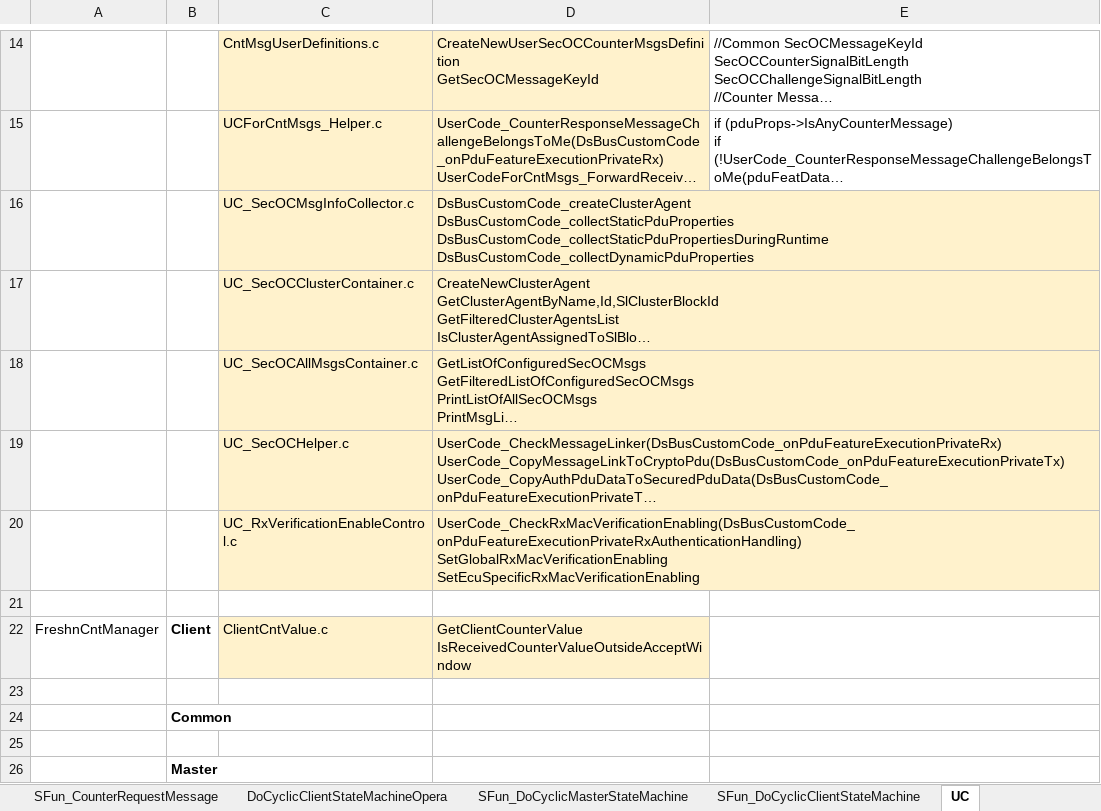
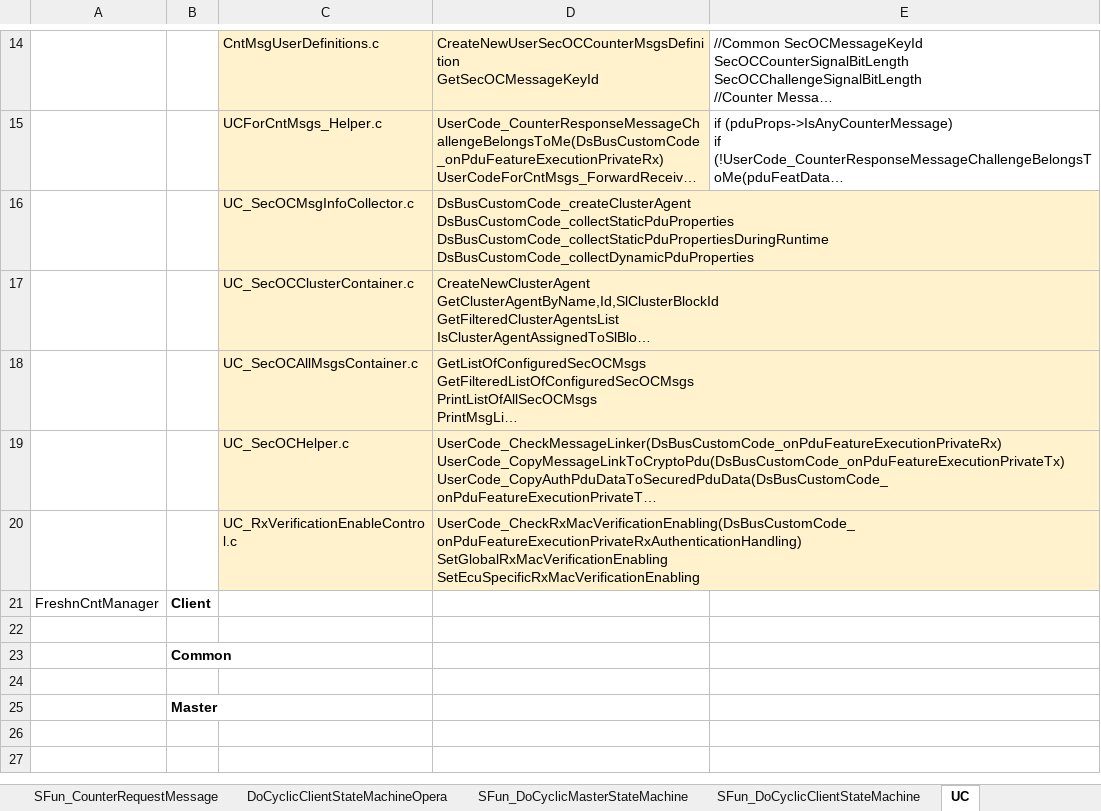
Before and after one commit to egoDaddy/XuhuaRepo, an Excel workbook: BMW_SecOc.xlsx, sheet UC, drawn as a sheet; only a part is shown, gaps mark what is left out; long unchanged cells end in …; values as stored, in another font and other column widths than the file's, no borders; removed rows and columns are numbered as before the commit, all else as after; ↵ is a line break in a cell; the diff names each change by its address in the sheet, - before the commit and + after, or states it on an @@ line.

```diff
--- a/BMW_SecOc.xlsx (sheet UC)
+++ b/BMW_SecOc.xlsx (sheet UC)
-row 21: (empty)
-C21: ClientCntValue.c
+C21: (empty)
-C21:D21 fill: #FFF2CC
+C21:D21 fill: none
-D21: GetClientCounterValue ↵ IsReceivedCounterValueOutsideAcceptWindow
+D21: (empty)
```
Also changed, not shown: sheet UserCode_FeatureData, sheet PDU_Flow, sheet TxManipulation, other sheet tabs, charts or pictures.
